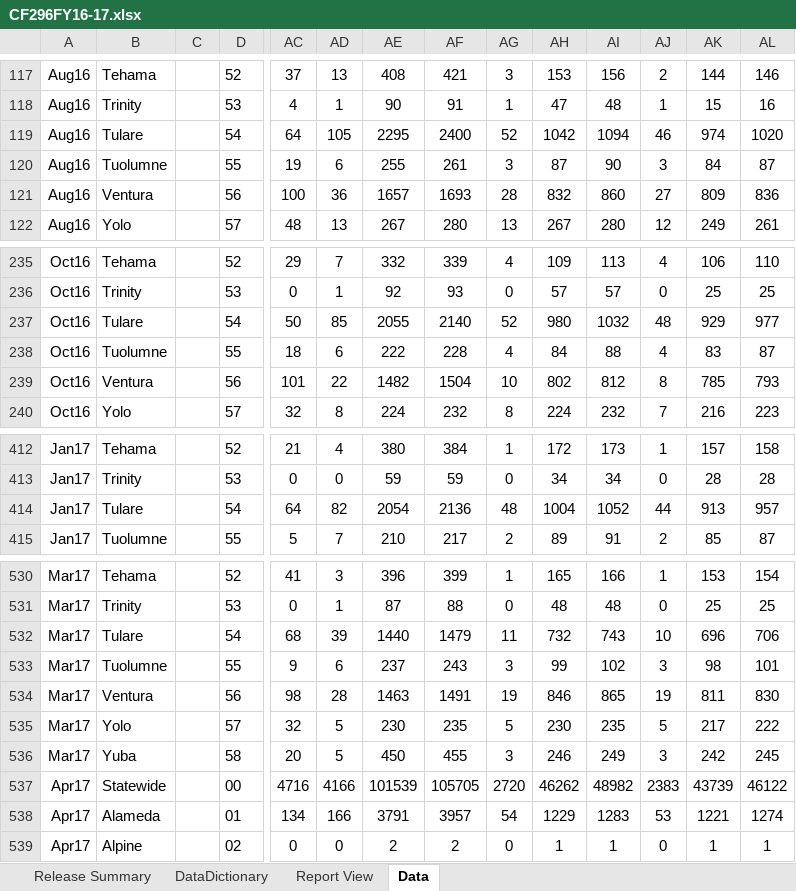
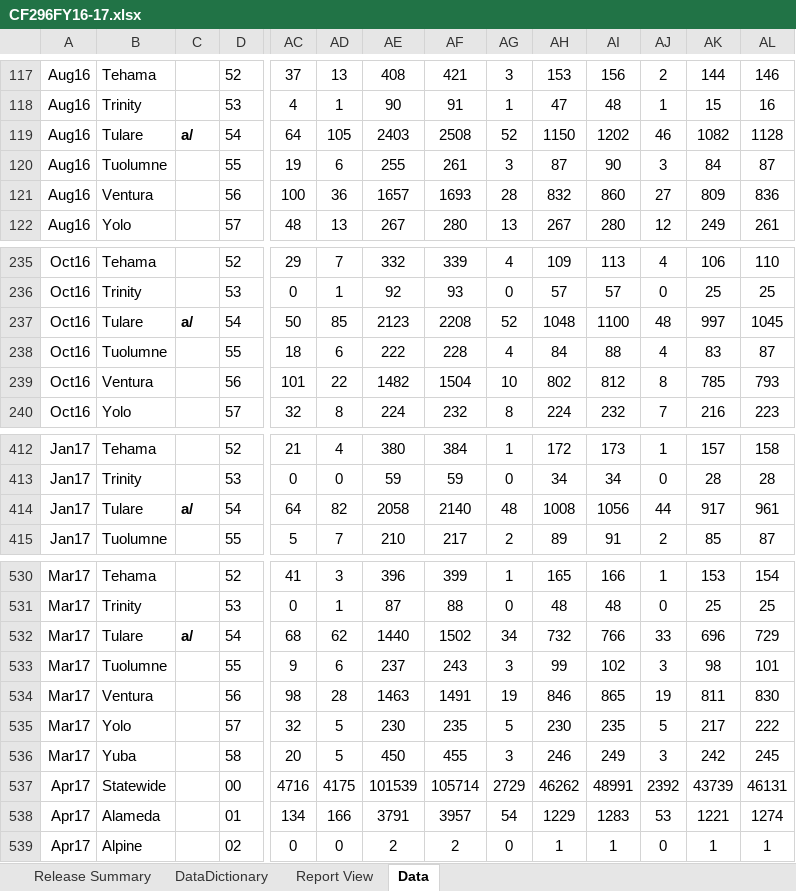
Before and after one commit to eday1632/calfresh, an Excel workbook: data/tbl_cf296/xlsx/CF296FY16-17.xlsx, sheet Data, drawn as a sheet; only a part is shown, gaps mark what is left out; values as stored, in another font and other column widths than the file's, no borders; conditional formats and table styles not drawn; the diff covers the shown part only; the diff names each change by its address in the sheet, - before the commit and + after, or states it on an @@ line.

```diff
--- a/data/tbl_cf296/xlsx/CF296FY16-17.xlsx (sheet Data)
+++ b/data/tbl_cf296/xlsx/CF296FY16-17.xlsx (sheet Data)
-C119: (empty)
+C119: a/
-AE119: 2295
+AE119: 2403
-AF119: 2400
+AF119: 2508
-AH119: 1042
+AH119: 1150
-AI119: 1094
+AI119: 1202
-AK119: 974
+AK119: 1082
-AL119: 1020
+AL119: 1128
-C237: (empty)
+C237: a/
-AE237: 2055
+AE237: 2123
-AF237: 2140
+AF237: 2208
-AH237: 980
+AH237: 1048
-AI237: 1032
+AI237: 1100
-AK237: 929
+AK237: 997
-AL237: 977
+AL237: 1045
-C414: (empty)
+C414: a/
-AE414: 2054
+AE414: 2058
-AF414: 2136
+AF414: 2140
-AH414: 1004
+AH414: 1008
-AI414: 1052
+AI414: 1056
-AK414: 913
+AK414: 917
-AL414: 957
+AL414: 961
-C532: (empty)
+C532: a/
-AD532: 39
+AD532: 62
-AF532: 1479
+AF532: 1502
-AG532: 11
+AG532: 34
-AI532: 743
+AI532: 766
-AJ532: 10
+AJ532: 33
-AL532: 706
+AL532: 729
-AD537: 4166
+AD537: 4175
-AF537: 105705
+AF537: 105714
-AG537: 2720
+AG537: 2729
-AI537: 48982
+AI537: 48991
-AJ537: 2383
+AJ537: 2392
-AL537: 46122
+AL537: 46131
```
Also changed, not shown: 50 edited cells elsewhere in this sheet, sheet Release Summary, sheet Report View, data/tbl_cf296/xlsx/CF296FY17-18.xlsx, 16 other files.
